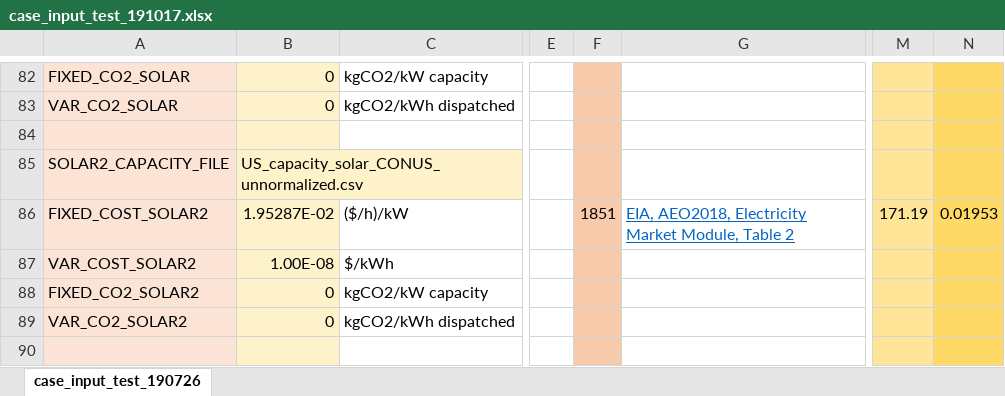
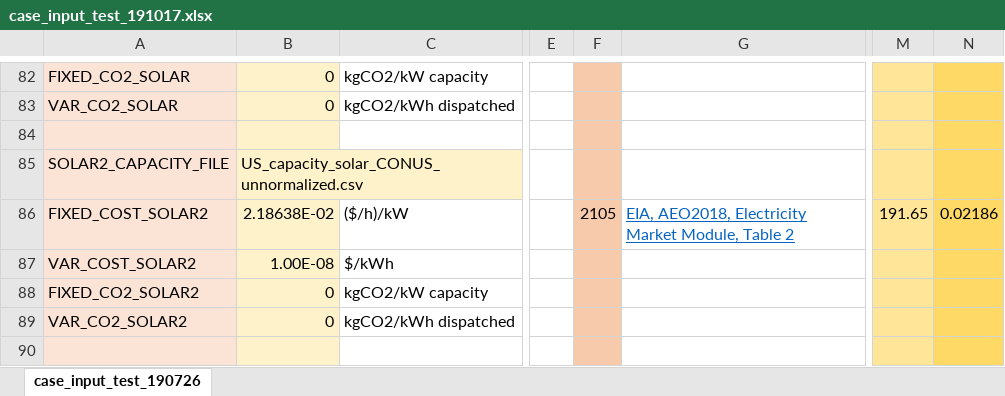
Before and after one commit to ClabEnergyProject/SEM-1.2, an Excel workbook: case_input_test_191017.xlsx, sheet case_input_test_190726, drawn as a sheet; only a part is shown, gaps mark what is left out; values as stored, in another font and other column widths than the file's, no borders; the diff names each change by its address in the sheet, - before the commit and + after, or states it on an @@ line.

```diff
--- a/case_input_test_191017.xlsx (sheet case_input_test_190726)
+++ b/case_input_test_191017.xlsx (sheet case_input_test_190726)
-B86: 1.95287E-02
+B86: 2.18638E-02
-F86: 1851
+F86: 2105
-M86: 171.19
+M86: 191.65
-N86: 0.01953
+N86: 0.02186
```
Also changed, not shown: 1 other file.
